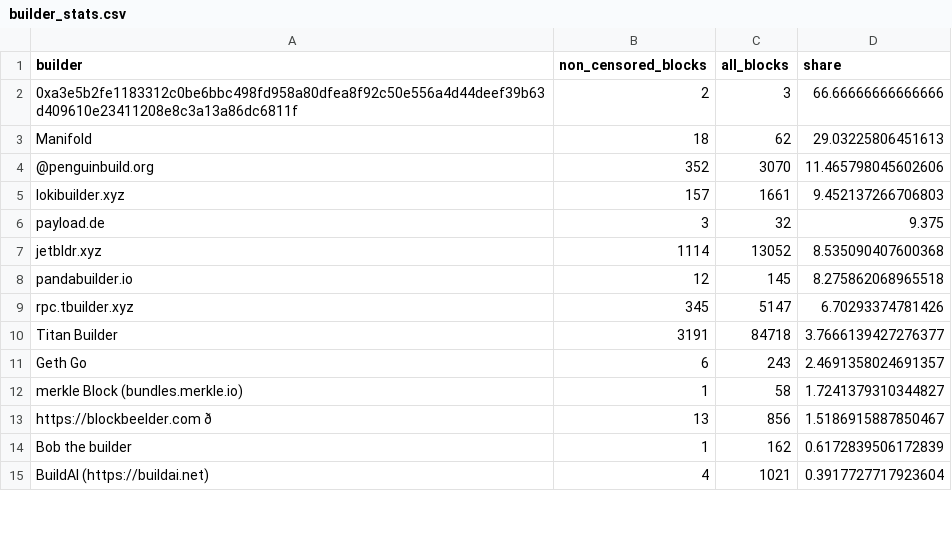
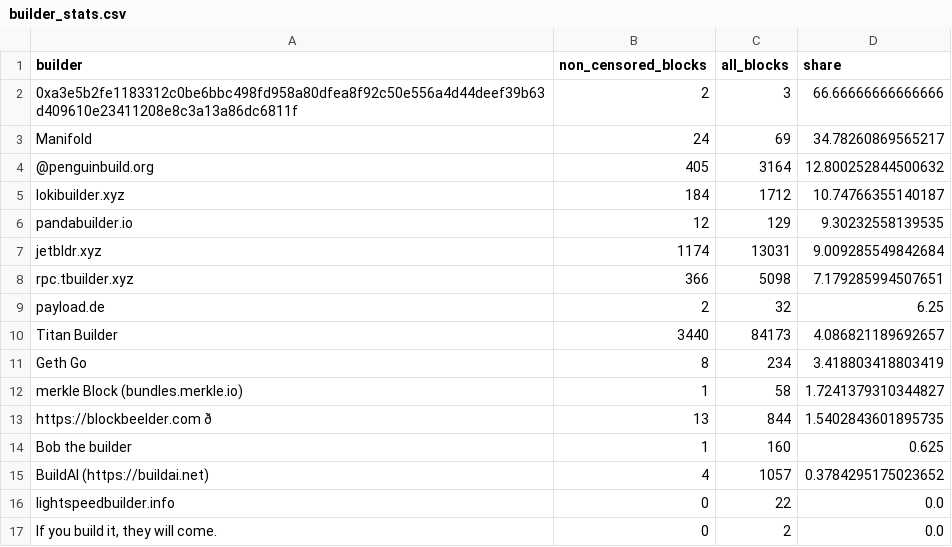
Before and after one commit to nerolation/censorship.pics, a CSV file: data/builder_stats.csv, drawn as a sheet; only a part is shown; removed rows and columns are numbered as before the commit, all else as after; the diff covers the shown part only; the diff names each change by its address in the sheet, - before the commit and + after, or states it on an @@ line.

```diff
--- a/data/builder_stats.csv
+++ b/data/builder_stats.csv
-B3 (non_censored_blocks): 18
+B3 (non_censored_blocks): 24
-C3 (all_blocks): 62
+C3 (all_blocks): 69
-D3 (share): 29.03225806451613
+D3 (share): 34.78260869565217
-B4 (non_censored_blocks): 352
+B4 (non_censored_blocks): 405
-C4 (all_blocks): 3070
+C4 (all_blocks): 3164
-D4 (share): 11.465798045602606
+D4 (share): 12.800252844500632
-B5 (non_censored_blocks): 157
+B5 (non_censored_blocks): 184
-C5 (all_blocks): 1661
+C5 (all_blocks): 1712
-D5 (share): 9.452137266706803
+D5 (share): 10.74766355140187
-row 6: payload.de | 3 | 32 | 9.375
-row 7: jetbldr.xyz | 1114 | 13052 | 8.535090407600368
-C6 (all_blocks): 145
+C6 (all_blocks): 129
-D6 (share): 8.275862068965518
+D6 (share): 9.30232558139535
+row 7: jetbldr.xyz | 1174 | 13031 | 9.009285549842684
-B8 (non_censored_blocks): 345
+B8 (non_censored_blocks): 366
-C8 (all_blocks): 5147
+C8 (all_blocks): 5098
-D8 (share): 6.70293374781426
+D8 (share): 7.179285994507651
+row 9: payload.de | 2 | 32 | 6.25
-B10 (non_censored_blocks): 3191
+B10 (non_censored_blocks): 3440
-C10 (all_blocks): 84718
+C10 (all_blocks): 84173
-D10 (share): 3.7666139427276377
+D10 (share): 4.086821189692657
-B11 (non_censored_blocks): 6
+B11 (non_censored_blocks): 8
-C11 (all_blocks): 243
+C11 (all_blocks): 234
-D11 (share): 2.4691358024691357
+D11 (share): 3.418803418803419
-C13 (all_blocks): 856
+C13 (all_blocks): 844
-D13 (share): 1.5186915887850467
+D13 (share): 1.5402843601895735
-C14 (all_blocks): 162
+C14 (all_blocks): 160
-D14 (share): 0.6172839506172839
+D14 (share): 0.625
-C15 (all_blocks): 1021
+C15 (all_blocks): 1057
-D15 (share): 0.3917727717923604
+D15 (share): 0.3784295175023652
+row 16: lightspeedbuilder.info | 0 | 22 | 0.0
+row 17: If you build it, they will come. | 0 | 2 | 0.0
```
Also changed, not shown: 9 added rows, 11 removed rows, 1 moved row and 19 edited cells elsewhere in this file, data/builder_censorship_share.csv, data/censorship_stats.csv, 4 other files.
